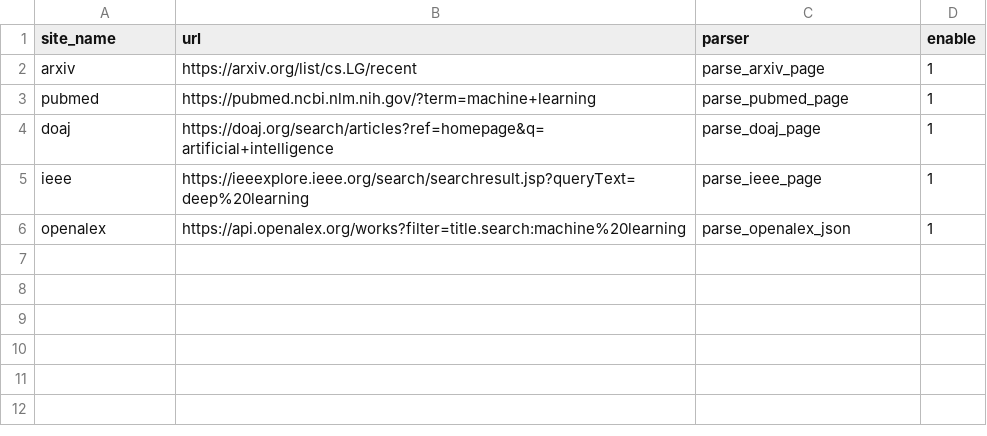
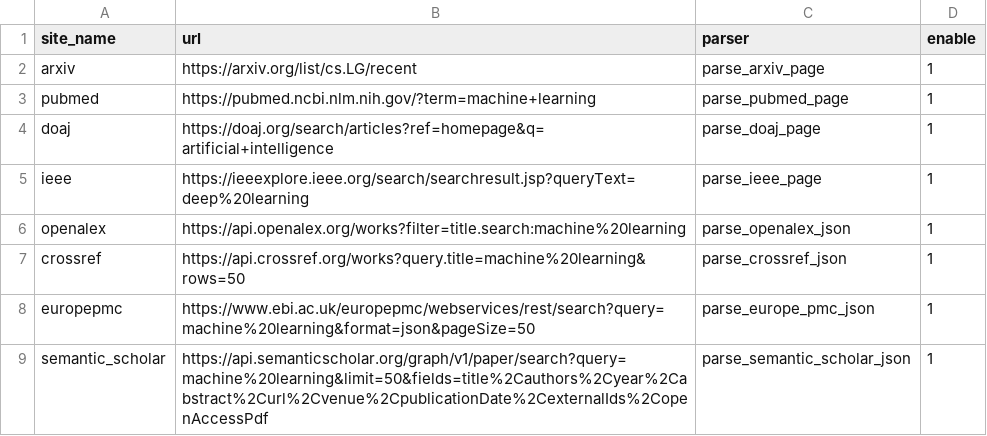
Before and after one commit to loslatifa/research-spider, a CSV file: config/sites_to_crawl.csv, drawn as a sheet; the diff names each change by its address in the sheet, - before the commit and + after, or states it on an @@ line.

```diff
--- a/config/sites_to_crawl.csv
+++ b/config/sites_to_crawl.csv
+row 7: crossref | https://api.crossref.org/works?query.title=machine%20learning&rows=50 | parse_crossref_json | 1
+row 8: europepmc | https://www.ebi.ac.uk/europepmc/webservices/rest/search?query=machine%20learning&format=json&pageSize=50 | parse_europe_pmc_json | 1
+row 9: semantic_scholar | https://api.semanticscholar.org/graph/v1/paper/search?query=machine%20learning&limit=50&fields=title%2Cauthors%2Cyear%2Cabstract%2Curl%2Cvenue%2CpublicationDate%2CexternalIds%2CopenAccessPdf | parse_semantic_scholar_json | 1
```
Also changed, not shown: config/sites_to_crawl_full.csv, 5 other files.
